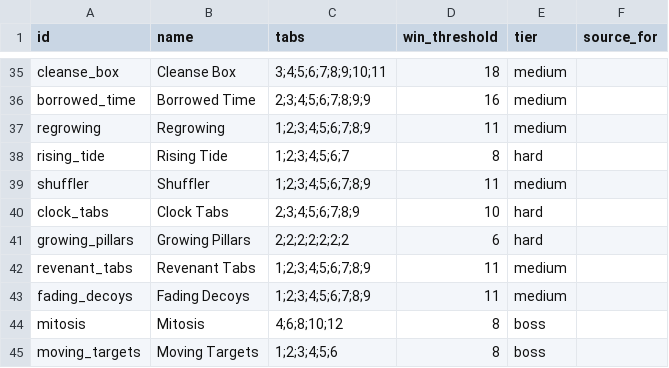
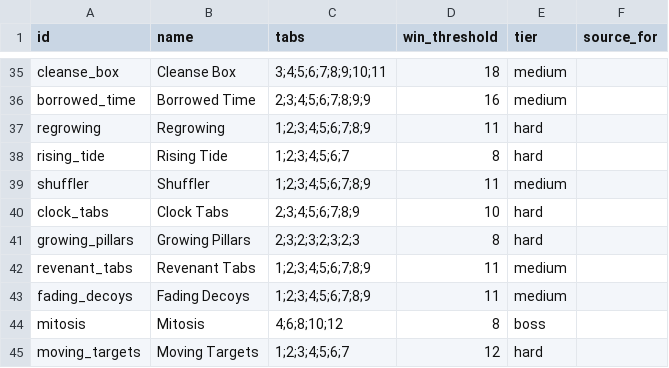
Before and after one commit to caleb-the-dev/SealTheBox, a CSV file: seal-the-box/data/boxes.csv, drawn as a sheet; only a part is shown, gaps mark what is left out.

```diff
--- a/seal-the-box/data/boxes.csv
+++ b/seal-the-box/data/boxes.csv
@@ -36,3 +36,3 @@ cleanse_box,Cleanse Box,3;4;5;6;7;8;9;10;11,18,medium,
 borrowed_time,Borrowed Time,2;3;4;5;6;7;8;9;9,16,medium,
-regrowing,Regrowing,1;2;3;4;5;6;7;8;9,11,medium,
+regrowing,Regrowing,1;2;3;4;5;6;7;8;9,11,hard,
 rising_tide,Rising Tide,1;2;3;4;5;6;7,8,hard,
@@ -40,3 +40,3 @@ shuffler,Shuffler,1;2;3;4;5;6;7;8;9,11,medium,
 clock_tabs,Clock Tabs,2;3;4;5;6;7;8;9,10,hard,
-growing_pillars,Growing Pillars,2;2;2;2;2;2;2,6,hard,
+growing_pillars,Growing Pillars,2;3;2;3;2;3;2;3,8,hard,
 revenant_tabs,Revenant Tabs,1;2;3;4;5;6;7;8;9,11,medium,
@@ -44,2 +44,2 @@ fading_decoys,Fading Decoys,1;2;3;4;5;6;7;8;9,11,medium,
 mitosis,Mitosis,4;6;8;10;12,8,boss,
-moving_targets,Moving Targets,1;2;3;4;5;6,8,boss,
+moving_targets,Moving Targets,1;2;3;4;5;6;7,12,hard,
```
Also changed, not shown: 4 other files.
